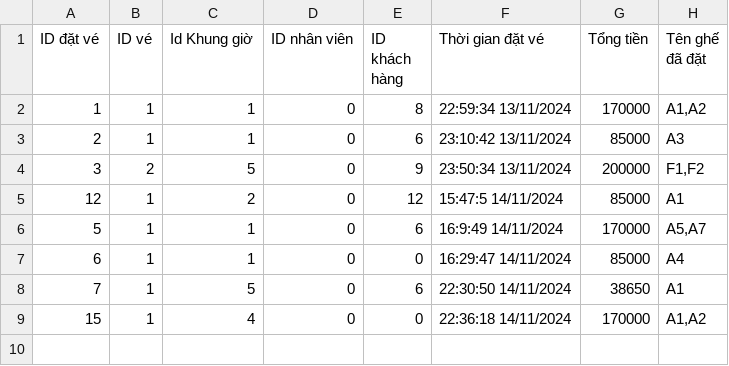
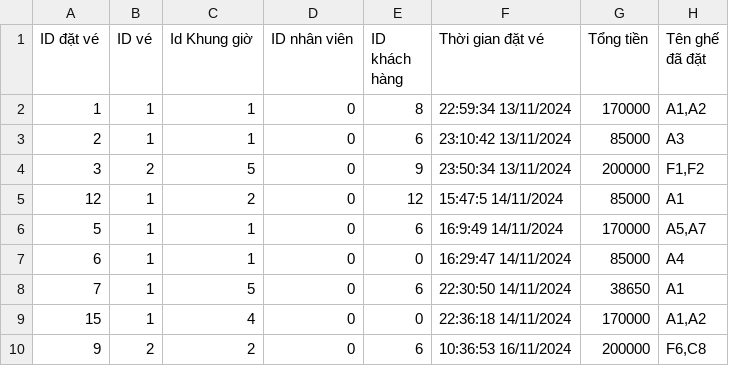
Before and after one commit to TaiLeNee/Cinema-Management, a CSV file: DATA/payments.csv, drawn as a sheet; the diff names each change by its address in the sheet, - before the commit and + after, or states it on an @@ line.

```diff
--- a/DATA/payments.csv
+++ b/DATA/payments.csv
+row 10: 9 | 2 | 2 | 0 | 6 | 10:36:53 16/11/2024 | 200000 | F6,C8
```
Also changed, not shown: DATA/customers.csv, 10 other files.
